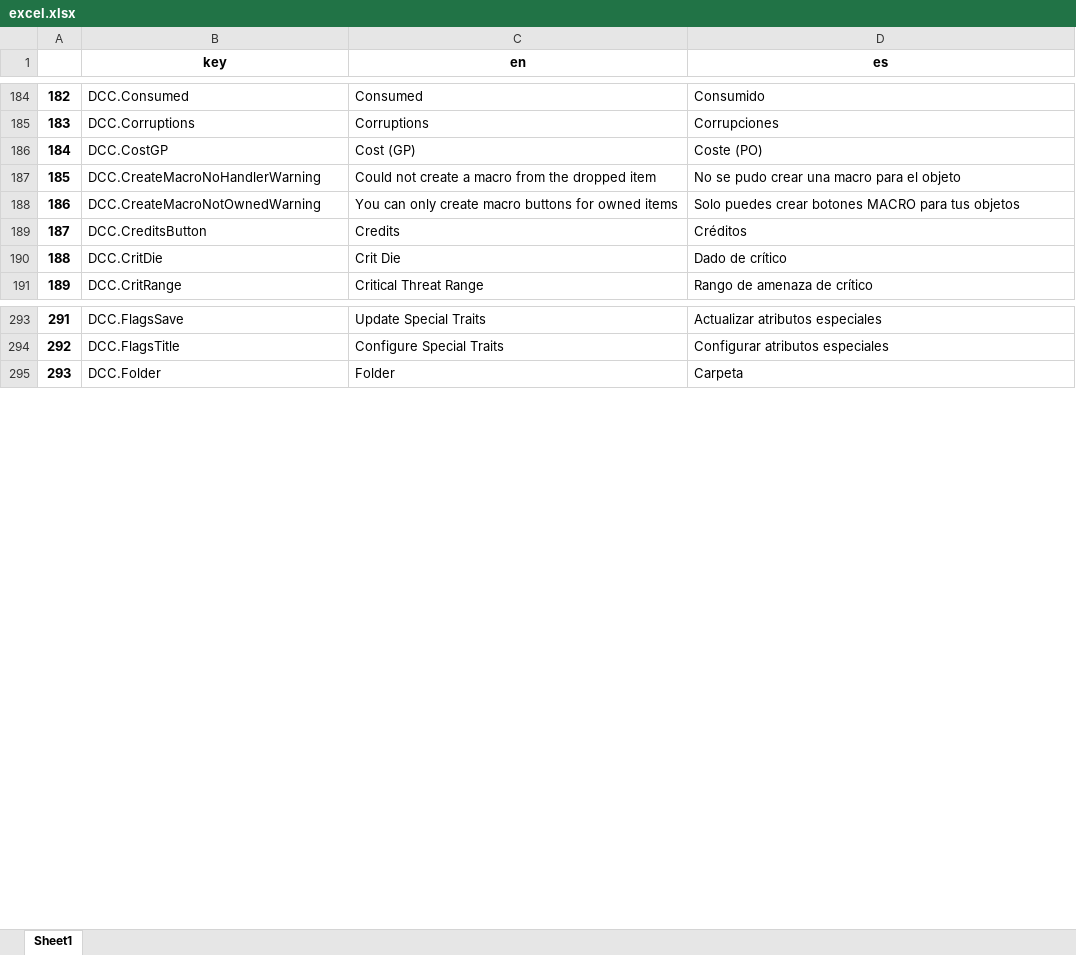
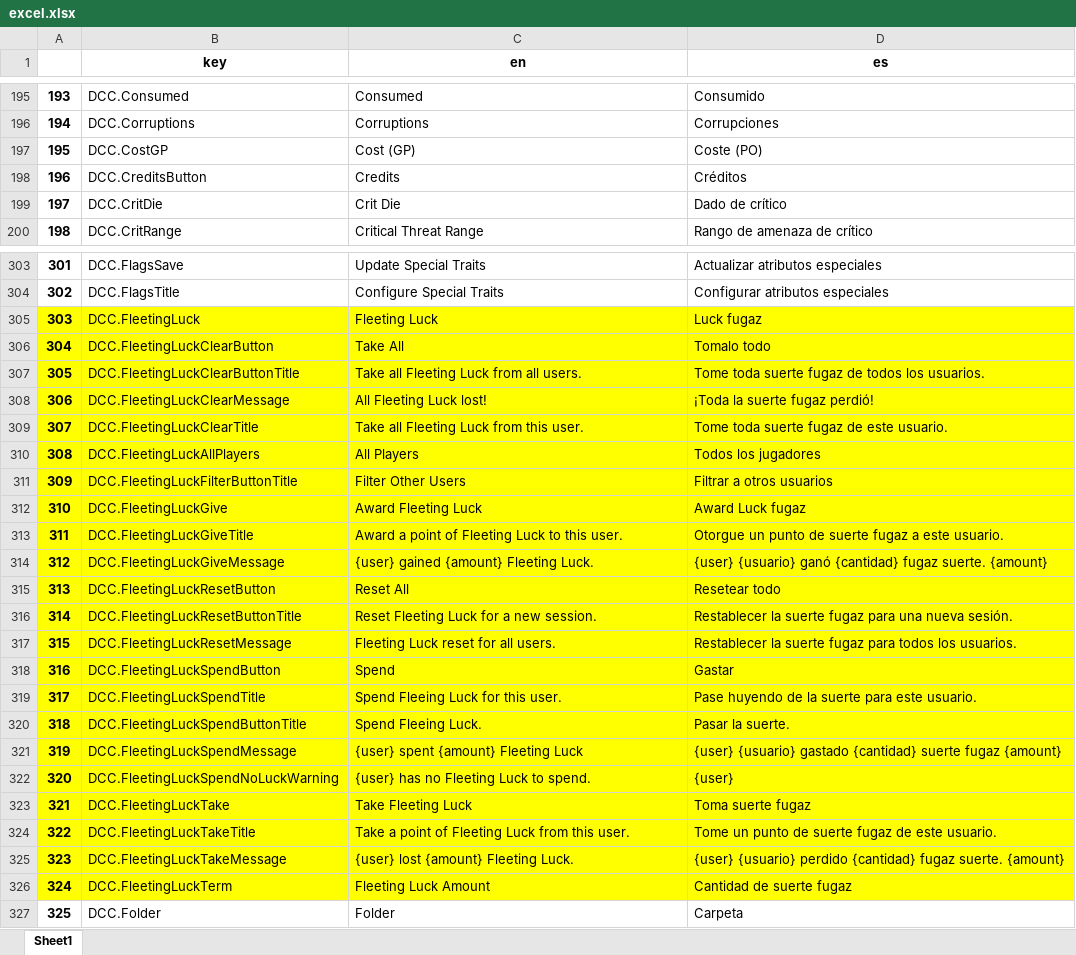
Before and after one commit to rgarciacarmona/foundry-dcc-es, an Excel workbook: utils/excel.xlsx, sheet Sheet1, drawn as a sheet; only a part is shown, gaps mark what is left out; values as stored, in another font and other column widths than the file's, no borders; removed rows and columns are numbered as before the commit, all else as after; the diff covers the shown part only; the diff names each change by its address in the sheet, - before the commit and + after, or states it on an @@ line.

Commit message:
Update excel file with latest translations

```diff
--- a/utils/excel.xlsx (sheet Sheet1)
+++ b/utils/excel.xlsx (sheet Sheet1)
@@ column A renumbered from row 12 down @@
-row 187: 185 | DCC.CreateMacroNoHandlerWarning | Could not create a macro from the dropped item | No se pudo crear una macro para el objeto
-row 188: 186 | DCC.CreateMacroNotOwnedWarning | You can only create macro buttons for owned items | Solo puedes crear botones MACRO para tus objetos
+row 305: 303 | DCC.FleetingLuck | Fleeting Luck | Luck fugaz
+row 306: 304 | DCC.FleetingLuckClearButton | Take All | Tomalo todo
+row 307: 305 | DCC.FleetingLuckClearButtonTitle | Take all Fleeting Luck from all users. | Tome toda suerte fugaz de todos los usuarios.
+row 308: 306 | DCC.FleetingLuckClearMessage | All Fleeting Luck lost! | ¡Toda la suerte fugaz perdió!
+row 309: 307 | DCC.FleetingLuckClearTitle | Take all Fleeting Luck from this user. | Tome toda suerte fugaz de este usuario.
+row 310: 308 | DCC.FleetingLuckAllPlayers | All Players | Todos los jugadores
+row 311: 309 | DCC.FleetingLuckFilterButtonTitle | Filter Other Users | Filtrar a otros usuarios
+row 312: 310 | DCC.FleetingLuckGive | Award Fleeting Luck | Award Luck fugaz
+row 313: 311 | DCC.FleetingLuckGiveTitle | Award a point of Fleeting Luck to this user. | Otorgue un punto de suerte fugaz a este usuario.
+row 314: 312 | DCC.FleetingLuckGiveMessage | {user} gained {amount} Fleeting Luck. | {user} {usuario} ganó {cantidad} fugaz suerte. {amount}
+row 315: 313 | DCC.FleetingLuckResetButton | Reset All | Resetear todo
+row 316: 314 | DCC.FleetingLuckResetButtonTitle | Reset Fleeting Luck for a new session. | Restablecer la suerte fugaz para una nueva sesión.
+row 317: 315 | DCC.FleetingLuckResetMessage | Fleeting Luck reset for all users. | Restablecer la suerte fugaz para todos los usuarios.
+row 318: 316 | DCC.FleetingLuckSpendButton | Spend | Gastar
+row 319: 317 | DCC.FleetingLuckSpendTitle | Spend Fleeing Luck for this user. | Pase huyendo de la suerte para este usuario.
+row 320: 318 | DCC.FleetingLuckSpendButtonTitle | Spend Fleeing Luck. | Pasar la suerte.
+row 321: 319 | DCC.FleetingLuckSpendMessage | {user} spent {amount} Fleeting Luck | {user} {usuario} gastado {cantidad} suerte fugaz {amount}
+row 322: 320 | DCC.FleetingLuckSpendNoLuckWarning | {user} has no Fleeting Luck to spend. | {user}
+row 323: 321 | DCC.FleetingLuckTake | Take Fleeting Luck | Toma suerte fugaz
+row 324: 322 | DCC.FleetingLuckTakeTitle | Take a point of Fleeting Luck from this user. | Tome un punto de suerte fugaz de este usuario.
+row 325: 323 | DCC.FleetingLuckTakeMessage | {user} lost {amount} Fleeting Luck. | {user} {usuario} perdido {cantidad} fugaz suerte. {amount}
+row 326: 324 | DCC.FleetingLuckTerm | Fleeting Luck Amount | Cantidad de suerte fugaz
```
Also changed, not shown: 33 added rows, 2 edited cells and cell formats elsewhere in this sheet.
